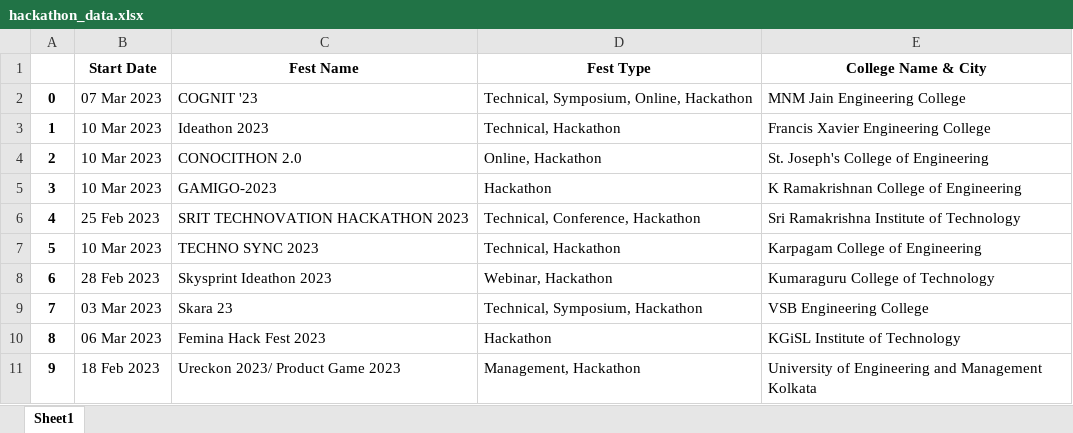
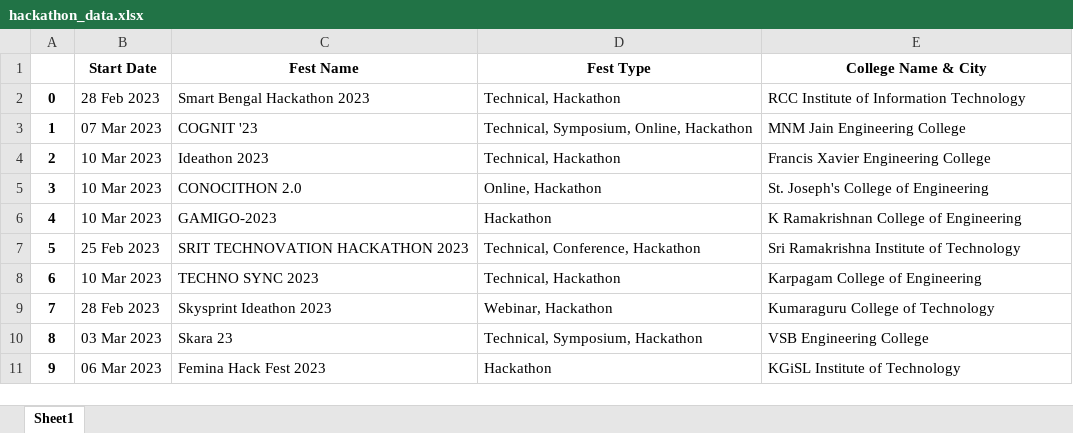
Before and after one commit to pH0ENIX-1/Webscrape-knowafest, an Excel workbook: hackathon_data.xlsx, sheet Sheet1, drawn as a sheet; values as stored, in another font and other column widths than the file's, no borders; removed rows and columns are numbered as before the commit, all else as after; the diff names each change by its address in the sheet, - before the commit and + after, or states it on an @@ line.

```diff
--- a/hackathon_data.xlsx (sheet Sheet1)
+++ b/hackathon_data.xlsx (sheet Sheet1)
+row 2: 0 | 28 Feb 2023 | Smart Bengal Hackathon 2023 | Technical, Hackathon | RCC Institute of Information Technology
@@ column A renumbered between rows 3 and 11 @@
-row 11: 9 | 18 Feb 2023 | Ureckon 2023/ Product Game 2023 | Management, Hackathon | University of Engineering and Management Kolkata
```
Also changed, not shown: 5 other files.
